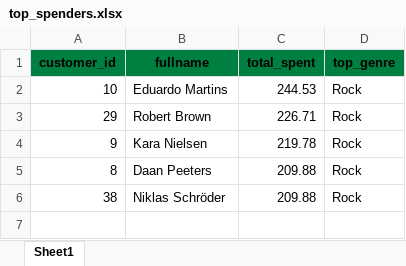
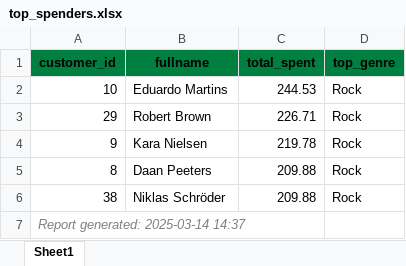
Before and after one commit to leventeblanar/Python_learn, an Excel workbook: Exercise_topics/reports/top_spenders.xlsx, sheet Sheet1, drawn as a sheet; values as stored, in another font and other column widths than the file's, no borders; the diff names each change by its address in the sheet, - before the commit and + after, or states it on an @@ line.

```diff
--- a/Exercise_topics/reports/top_spenders.xlsx (sheet Sheet1)
+++ b/Exercise_topics/reports/top_spenders.xlsx (sheet Sheet1)
+row 7: Report generated: 2025-03-14 14:37
```
Also changed, not shown: 1 other file.
